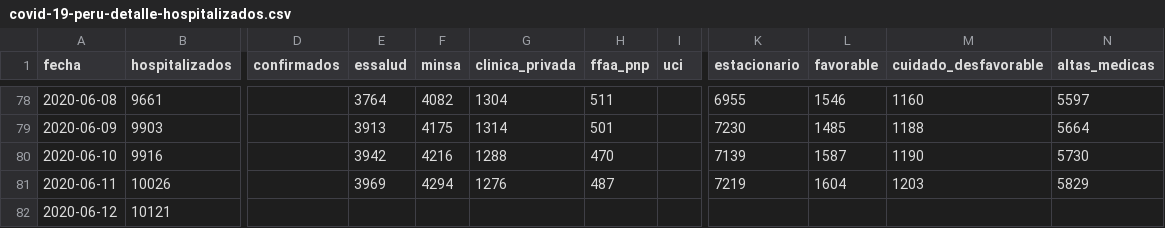
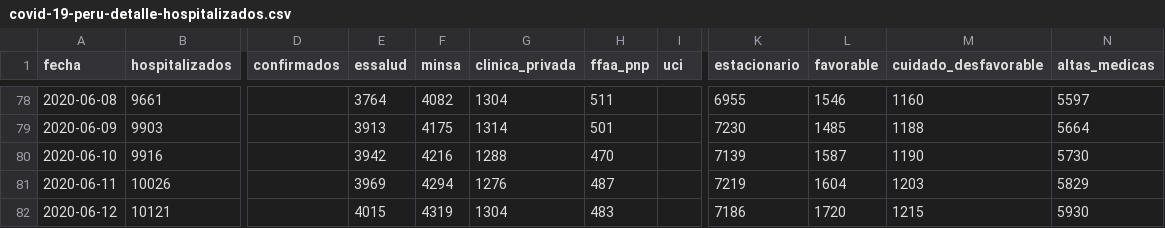
Before and after one commit to jmcastagnetto/covid-19-peru-data, a CSV file: datos/covid-19-peru-detalle-hospitalizados.csv, drawn as a sheet; only a part is shown, gaps mark what is left out; the diff names each change by its address in the sheet, - before the commit and + after, or states it on an @@ line.

```diff
--- a/datos/covid-19-peru-detalle-hospitalizados.csv
+++ b/datos/covid-19-peru-detalle-hospitalizados.csv
-E82 (essalud): (empty)
+E82 (essalud): 4015
-F82 (minsa): (empty)
+F82 (minsa): 4319
-G82 (clinica_privada): (empty)
+G82 (clinica_privada): 1304
-H82 (ffaa_pnp): (empty)
+H82 (ffaa_pnp): 483
-K82 (estacionario): (empty)
+K82 (estacionario): 7186
-L82 (favorable): (empty)
+L82 (favorable): 1720
-M82 (cuidado_desfavorable): (empty)
+M82 (cuidado_desfavorable): 1215
-N82 (altas_medicas): (empty)
+N82 (altas_medicas): 5930
```
Also changed, not shown: datos/covid-19-peru-camas-uci.csv, datos/covid-19-peru-data-con-ubigeos.csv, 16 other files.
